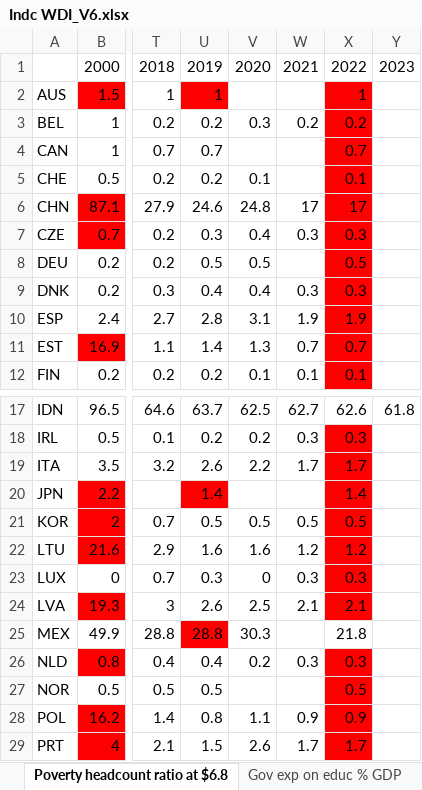
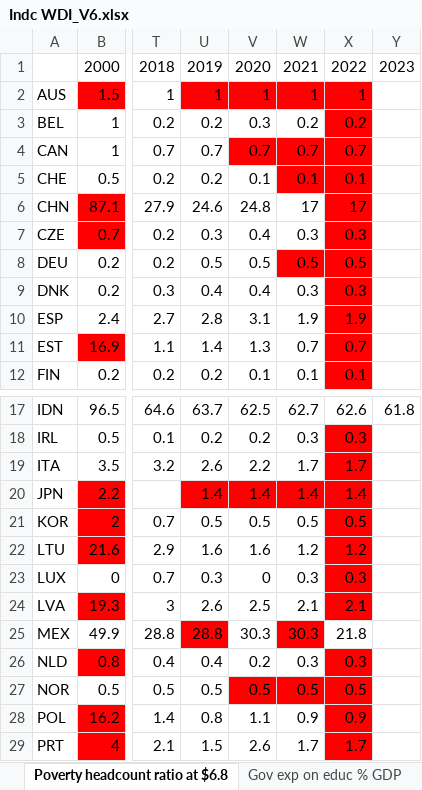
Before and after one commit to daardavid/PCA-SS, an Excel workbook: Indc WDI_V6.xlsx, sheet Poverty headcount ratio at $6.8, drawn as a sheet; only a part is shown, gaps mark what is left out; values as stored, in another font and other column widths than the file's, no borders; the diff names each change by its address in the sheet, - before the commit and + after, or states it on an @@ line.

```diff
--- a/Indc WDI_V6.xlsx (sheet Poverty headcount ratio at $6.8)
+++ b/Indc WDI_V6.xlsx (sheet Poverty headcount ratio at $6.8)
-V2: (empty)
+V2: 1
-V2:W2 fill: none
+V2:W2 fill: #FF0000
-W2: (empty)
+W2: 1
-V4: (empty)
+V4: 0.7
-V4:W4 fill: none
+V4:W4 fill: #FF0000
-W4: (empty)
+W4: 0.7
-W5: (empty)
+W5: 0.1
-W5 fill: none
+W5 fill: #FF0000
-W8: (empty)
+W8: 0.5
-W8 fill: none
+W8 fill: #FF0000
-V20: (empty)
+V20: 1.4
-V20:W20 fill: none
+V20:W20 fill: #FF0000
-W20: (empty)
+W20: 1.4
-W25: (empty)
+W25: 30.3
-W25 fill: none
+W25 fill: #FF0000
-V27: (empty)
+V27: 0.5
-V27:W27 fill: none
+V27:W27 fill: #FF0000
-W27: (empty)
+W27: 0.5
```
Also changed, not shown: sheet Poverty headcount ratio at soci, sheet Researchers in R&D (per million, sheet R&d expendi % GDP, Excels guardados/Reporte_Corte_Transversal_2000_2007_2010_2019_2022.xlsx, acronimos.xlsx, 18 other files.
